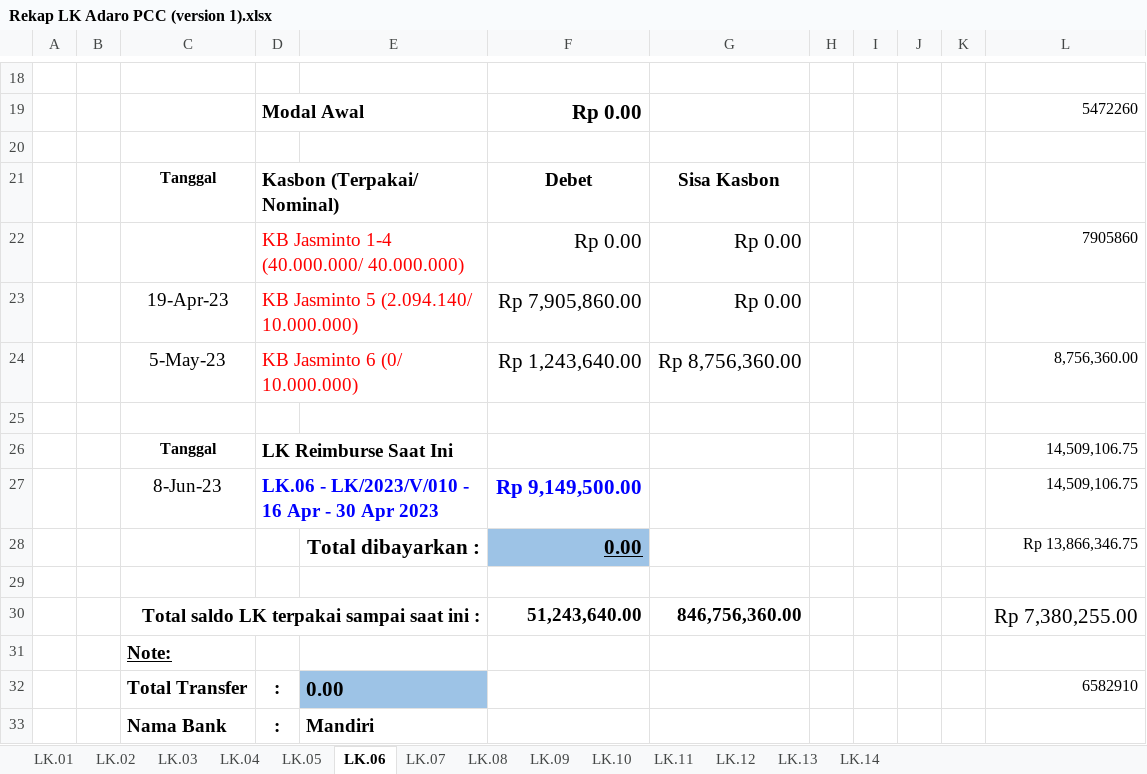
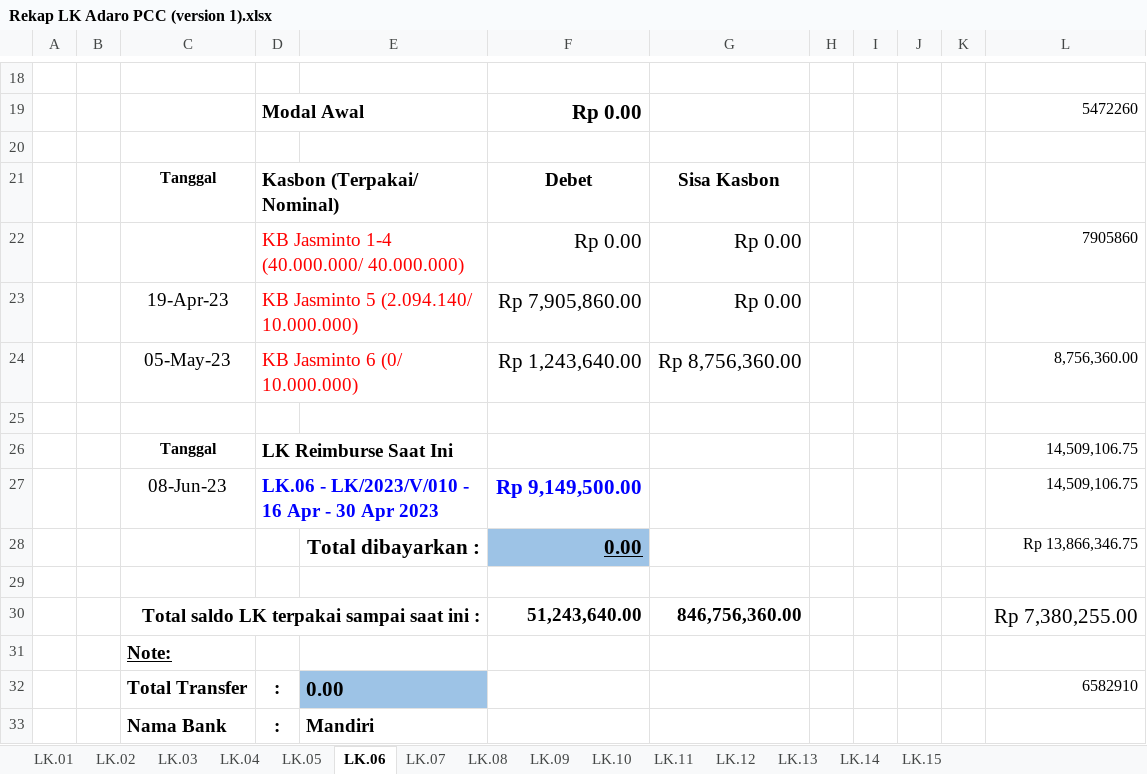
Before and after one commit to nosa24/ssi, an Excel workbook: Rekap LK/SSI-I.23.001 PCC Adaro/Rekap LK Adaro PCC (version 1).xlsx, sheet LK.06, drawn as a sheet; only a part is shown, gaps mark what is left out; values as stored, in another font and other column widths than the file's, no borders; the diff names each change by its address in the sheet, - before the commit and + after, or states it on an @@ line.

```diff
--- a/Rekap LK/SSI-I.23.001 PCC Adaro/Rekap LK Adaro PCC (version 1).xlsx (sheet LK.06)
+++ b/Rekap LK/SSI-I.23.001 PCC Adaro/Rekap LK Adaro PCC (version 1).xlsx (sheet LK.06)
+sheet tab: LK.15
-C24: 5-May-23
+C24: 05-May-23
-C27: 8-Jun-23
+C27: 08-Jun-23
```
Also changed, not shown: sheet LK.02, sheet LK.01, sheet LK.03, sheet LK.05, sheet LK.07, sheet LK.13, 1 more sheet, 1 other file.
